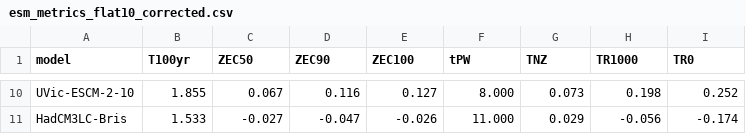
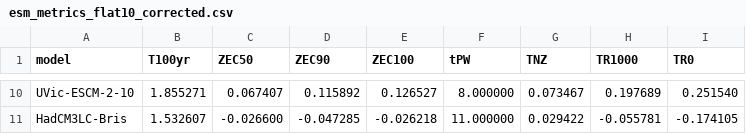
Before and after one commit to benmsanderson/esm-deck, a CSV file: esm_metrics_flat10_corrected.csv, drawn as a sheet; only a part is shown, gaps mark what is left out; the diff covers the shown part only; the diff names each change by its address in the sheet, - before the commit and + after, or states it on an @@ line.

```diff
--- a/esm_metrics_flat10_corrected.csv
+++ b/esm_metrics_flat10_corrected.csv
-B10 (T100yr): 1.855
+B10 (T100yr): 1.855271
-C10 (ZEC50): 0.067
+C10 (ZEC50): 0.067407
-D10 (ZEC90): 0.116
+D10 (ZEC90): 0.115892
-E10 (ZEC100): 0.127
+E10 (ZEC100): 0.126527
-F10 (tPW): 8.000
+F10 (tPW): 8.000000
-G10 (TNZ): 0.073
+G10 (TNZ): 0.073467
-H10 (TR1000): 0.198
+H10 (TR1000): 0.197689
-I10 (TR0): 0.252
+I10 (TR0): 0.251540
-B11 (T100yr): 1.533
+B11 (T100yr): 1.532607
-C11 (ZEC50): -0.027
+C11 (ZEC50): -0.026600
-D11 (ZEC90): -0.047
+D11 (ZEC90): -0.047285
-E11 (ZEC100): -0.026
+E11 (ZEC100): -0.026218
-F11 (tPW): 11.000
+F11 (tPW): 11.000000
-G11 (TNZ): 0.029
+G11 (TNZ): 0.029422
-H11 (TR1000): -0.056
+H11 (TR1000): -0.055781
-I11 (TR0): -0.174
+I11 (TR0): -0.174105
```
Also changed, not shown: 64 edited cells elsewhere in this file, 1 other file.
